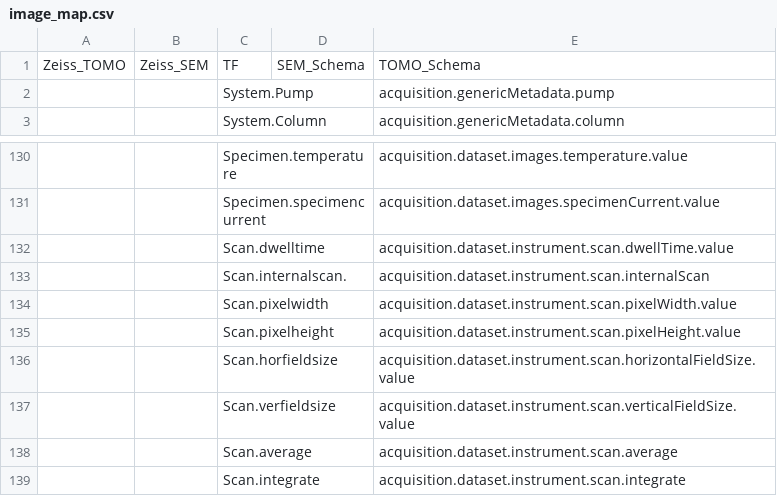
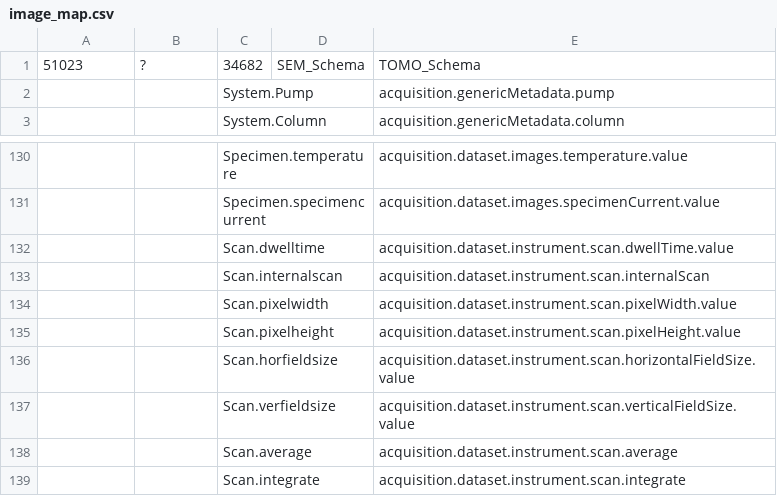
Before and after one commit to kit-data-manager/tomo_mapper, a CSV file: src/resources/maps/image_map.csv, drawn as a sheet; only a part is shown, gaps mark what is left out; removed rows and columns are numbered as before the commit, all else as after; the diff names each change by its address in the sheet, - before the commit and + after, or states it on an @@ line.

```diff
--- a/src/resources/maps/image_map.csv
+++ b/src/resources/maps/image_map.csv
-row 1: Zeiss_TOMO | Zeiss_SEM | TF | SEM_Schema | TOMO_Schema
+row 1: 51023 | ? | 34682 | SEM_Schema | TOMO_Schema
-C133: Scan.internalscan.
+C133: Scan.internalscan
```
Also changed, not shown: 7 other files.
